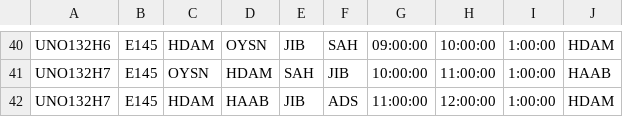
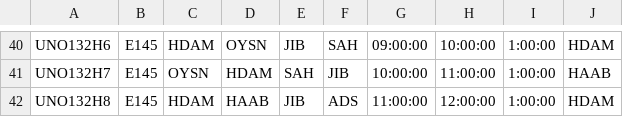
Before and after one commit to Chitsike/Loadsheet, a CSV file: Schedule.csv, drawn as a sheet; only a part is shown, gaps mark what is left out.

Commit message:
Update Schedule.csv

```diff
--- a/Schedule.csv
+++ b/Schedule.csv
@@ -41,2 +41,2 @@ UNO132H6,E145,HDAM,OYSN,JIB,SAH,09:00:00,10:00:00,1:00:00,HDAM,,
 UNO132H7,E145,OYSN,HDAM,SAH,JIB,10:00:00,11:00:00,1:00:00,HAAB,,
-UNO132H7,E145,HDAM,HAAB,JIB,ADS,11:00:00,12:00:00,1:00:00,HDAM,,
+UNO132H8,E145,HDAM,HAAB,JIB,ADS,11:00:00,12:00:00,1:00:00,HDAM,,
```
